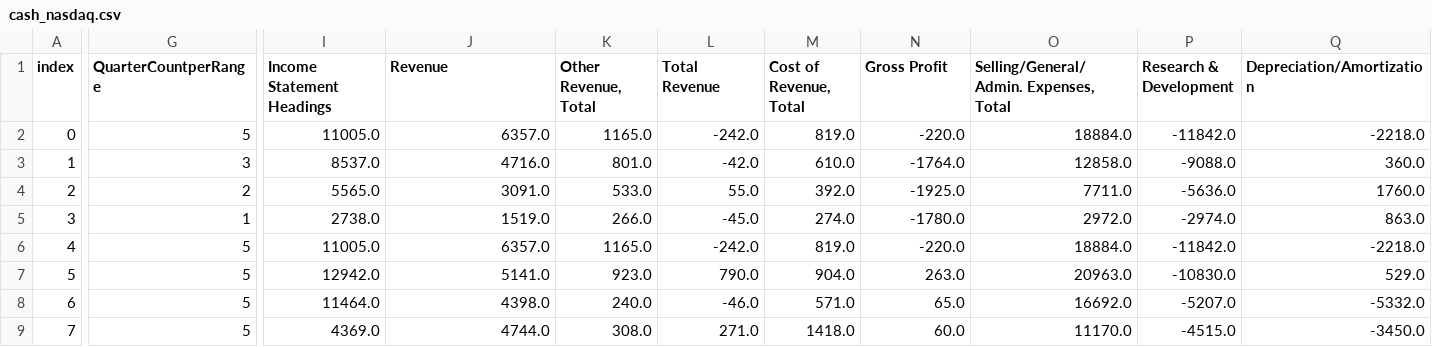
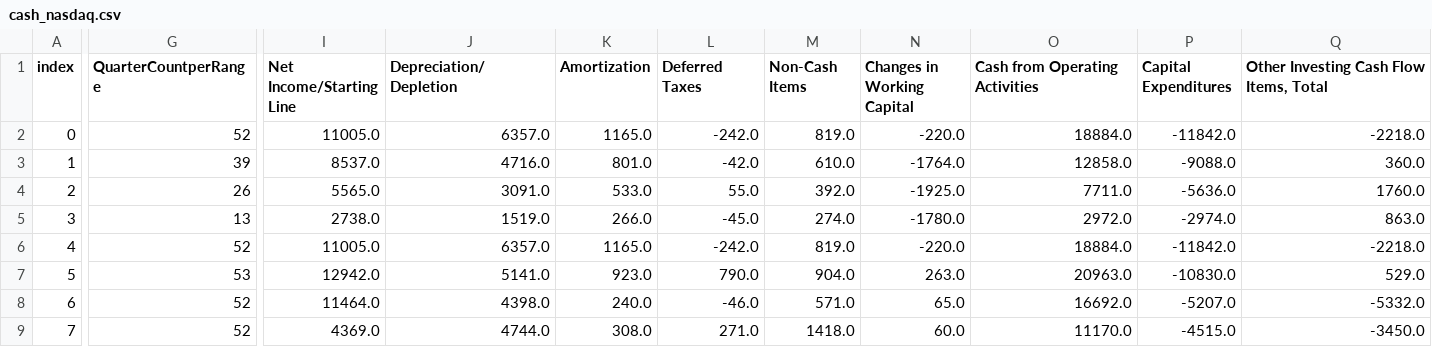
Before and after one commit to nofxincubus/google_finance_parser, a CSV file: cash_nasdaq.csv, drawn as a sheet; only a part is shown, gaps mark what is left out; the diff covers the shown part only; the diff names each change by its address in the sheet, - before the commit and + after, or states it on an @@ line.

```diff
--- a/cash_nasdaq.csv
+++ b/cash_nasdaq.csv
-I1: Income Statement Headings
+I1: Net Income/Starting Line
-J1: Revenue
+J1: Depreciation/Depletion
-K1: Other Revenue, Total
+K1: Amortization
-L1: Total Revenue
+L1: Deferred Taxes
-M1: Cost of Revenue, Total
+M1: Non-Cash Items
-N1: Gross Profit
+N1: Changes in Working Capital
-O1: Selling/General/Admin. Expenses, Total
+O1: Cash from Operating Activities
-P1: Research & Development
+P1: Capital Expenditures
-Q1: Depreciation/Amortization
+Q1: Other Investing Cash Flow Items, Total
-G2 (QuarterCountperRange): 5
+G2 (QuarterCountperRange): 52
-G3 (QuarterCountperRange): 3
+G3 (QuarterCountperRange): 39
-G4 (QuarterCountperRange): 2
+G4 (QuarterCountperRange): 26
-G5 (QuarterCountperRange): 1
+G5 (QuarterCountperRange): 13
-G6 (QuarterCountperRange): 5
+G6 (QuarterCountperRange): 52
-G7 (QuarterCountperRange): 5
+G7 (QuarterCountperRange): 53
-G8:G9 (QuarterCountperRange): 5
+G8:G9 (QuarterCountperRange): 52
```
Also changed, not shown: 41 edited cells elsewhere in this file, BalanceSheetHeadings.csv, CashFlowHeadings.csv, 5 other files.
